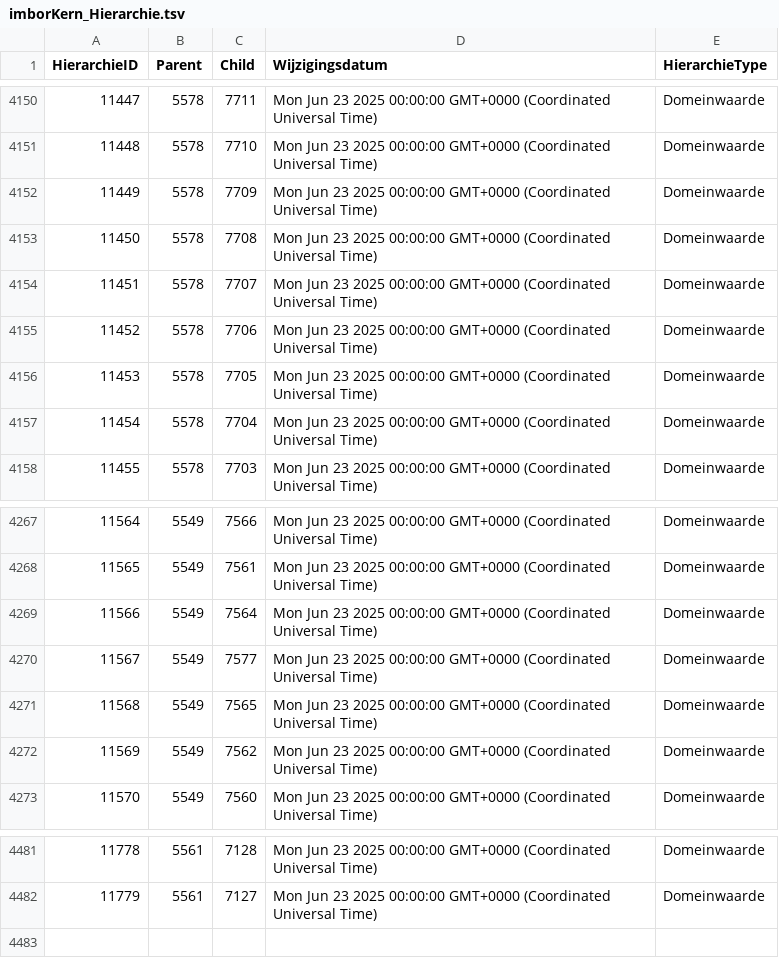
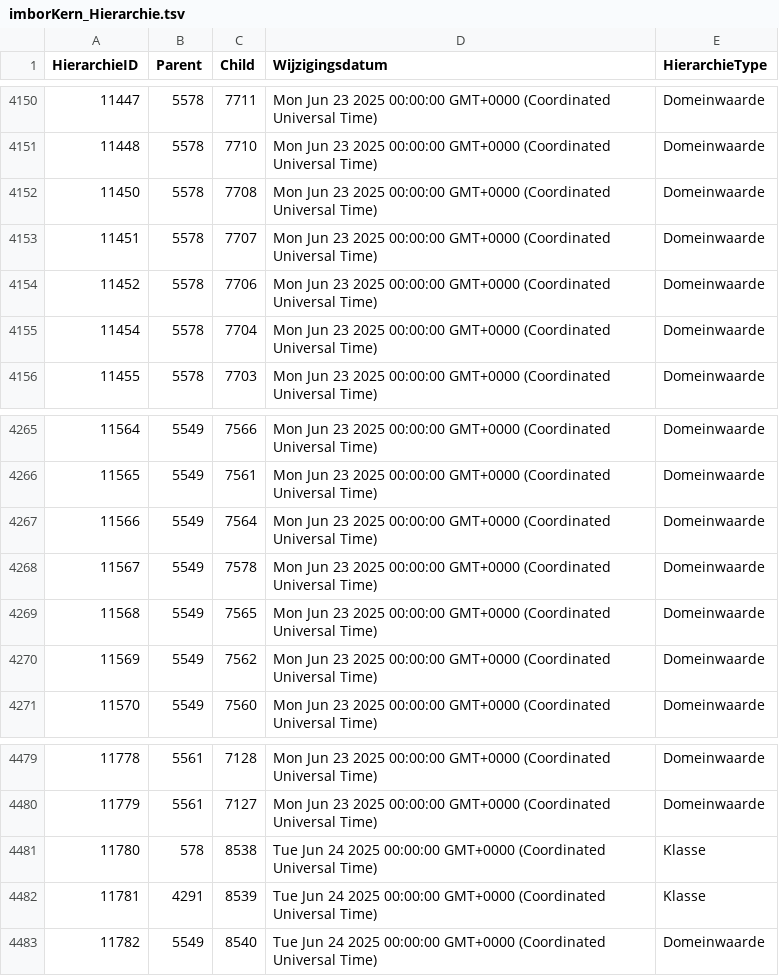
Before and after one commit to Stichting-CROW/imbor-development, a TSV file: data/tsv/imborKern_Hierarchie.tsv, drawn as a sheet; only a part is shown, gaps mark what is left out.

```diff
--- a/data/tsv/imborKern_Hierarchie.tsv
+++ b/data/tsv/imborKern_Hierarchie.tsv
@@ -4151,3 +4151,2 @@ HierarchieID	Parent	Child	Wijzigingsdatum	HierarchieType
 11448	5578	7710	Mon Jun 23 2025 00:00:00 GMT+0000 (Coordinated Universal Time)	Domeinwaarde
-11449	5578	7709	Mon Jun 23 2025 00:00:00 GMT+0000 (Coordinated Universal Time)	Domeinwaarde
 11450	5578	7708	Mon Jun 23 2025 00:00:00 GMT+0000 (Coordinated Universal Time)	Domeinwaarde
@@ -4155,3 +4154,2 @@ HierarchieID	Parent	Child	Wijzigingsdatum	HierarchieType
 11452	5578	7706	Mon Jun 23 2025 00:00:00 GMT+0000 (Coordinated Universal Time)	Domeinwaarde
-11453	5578	7705	Mon Jun 23 2025 00:00:00 GMT+0000 (Coordinated Universal Time)	Domeinwaarde
 11454	5578	7704	Mon Jun 23 2025 00:00:00 GMT+0000 (Coordinated Universal Time)	Domeinwaarde
@@ -4269,3 +4267,3 @@ HierarchieID	Parent	Child	Wijzigingsdatum	HierarchieType
 11566	5549	7564	Mon Jun 23 2025 00:00:00 GMT+0000 (Coordinated Universal Time)	Domeinwaarde
-11567	5549	7577	Mon Jun 23 2025 00:00:00 GMT+0000 (Coordinated Universal Time)	Domeinwaarde
+11567	5549	7578	Mon Jun 23 2025 00:00:00 GMT+0000 (Coordinated Universal Time)	Domeinwaarde
 11568	5549	7565	Mon Jun 23 2025 00:00:00 GMT+0000 (Coordinated Universal Time)	Domeinwaarde
@@ -4482 +4480,4 @@ HierarchieID	Parent	Child	Wijzigingsdatum	HierarchieType
 11779	5561	7127	Mon Jun 23 2025 00:00:00 GMT+0000 (Coordinated Universal Time)	Domeinwaarde
+11780	578	8538	Tue Jun 24 2025 00:00:00 GMT+0000 (Coordinated Universal Time)	Klasse
+11781	4291	8539	Tue Jun 24 2025 00:00:00 GMT+0000 (Coordinated Universal Time)	Klasse
+11782	5549	8540	Tue Jun 24 2025 00:00:00 GMT+0000 (Coordinated Universal Time)	Domeinwaarde
```
Also changed, not shown: data/tsv/imborKern_EnumeratiesDomeinwaarden.tsv, data/tsv/imborKern_HierarchieElementen.tsv, 3 other files.
